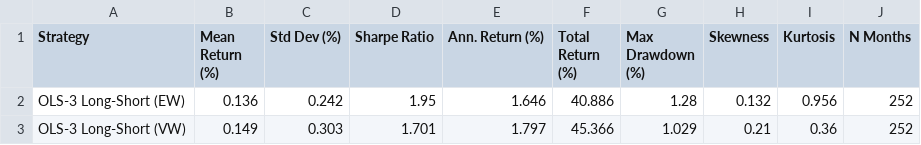
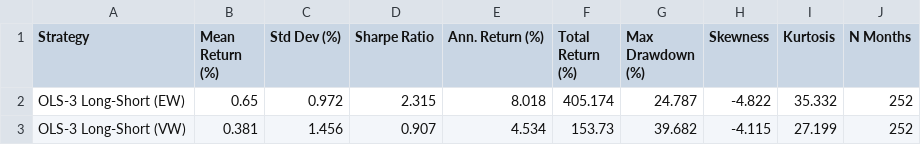
Before and after one commit to ctt062/Empirical-Asset-Pricing-via-Machine-Learning, a CSV file: results/tables/benchmark_detailed_performance.csv, drawn as a sheet.

```diff
--- a/results/tables/benchmark_detailed_performance.csv
+++ b/results/tables/benchmark_detailed_performance.csv
@@ -1,3 +1,3 @@
 Strategy,Mean Return (%),Std Dev (%),Sharpe Ratio,Ann. Return (%),Total Return (%),Max Drawdown (%),Skewness,Kurtosis,N Months
-OLS-3 Long-Short (EW),0.136,0.242,1.95,1.646,40.886,1.28,0.132,0.956,252
-OLS-3 Long-Short (VW),0.149,0.303,1.701,1.797,45.366,1.029,0.21,0.36,252
+OLS-3 Long-Short (EW),0.65,0.972,2.315,8.018,405.174,24.787,-4.822,35.332,252
+OLS-3 Long-Short (VW),0.381,1.456,0.907,4.534,153.73,39.682,-4.115,27.199,252
```
Also changed, not shown: results/predictions/gbrt_predictions.csv, results/tables/gbrt_detailed_performance.csv, 16 other files.
